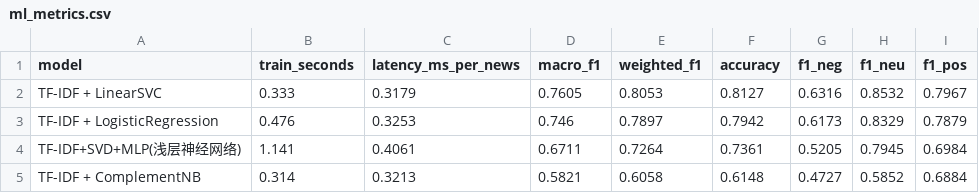
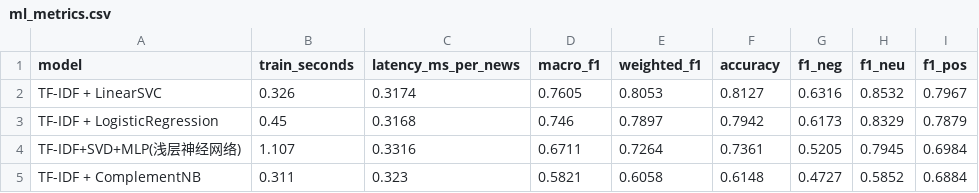
Before and after one commit to 1216435181/news-sentiment-trading-lab, a CSV file: reports/tables/ml_metrics.csv, drawn as a sheet.

```diff
--- a/reports/tables/ml_metrics.csv
+++ b/reports/tables/ml_metrics.csv
@@ -1,5 +1,5 @@
 model,train_seconds,latency_ms_per_news,macro_f1,weighted_f1,accuracy,f1_neg,f1_neu,f1_pos
-TF-IDF + LinearSVC,0.333,0.3179,0.7605,0.8053,0.8127,0.6316,0.8532,0.7967
-TF-IDF + LogisticRegression,0.476,0.3253,0.746,0.7897,0.7942,0.6173,0.8329,0.7879
-TF-IDF+SVD+MLP(浅层神经网络),1.141,0.4061,0.6711,0.7264,0.7361,0.5205,0.7945,0.6984
-TF-IDF + ComplementNB,0.314,0.3213,0.5821,0.6058,0.6148,0.4727,0.5852,0.6884
+TF-IDF + LinearSVC,0.326,0.3174,0.7605,0.8053,0.8127,0.6316,0.8532,0.7967
+TF-IDF + LogisticRegression,0.45,0.3168,0.746,0.7897,0.7942,0.6173,0.8329,0.7879
+TF-IDF+SVD+MLP(浅层神经网络),1.107,0.3316,0.6711,0.7264,0.7361,0.5205,0.7945,0.6984
+TF-IDF + ComplementNB,0.311,0.323,0.5821,0.6058,0.6148,0.4727,0.5852,0.6884
```
Also changed, not shown: reports/tables/model_compare.csv, 6 other files.
